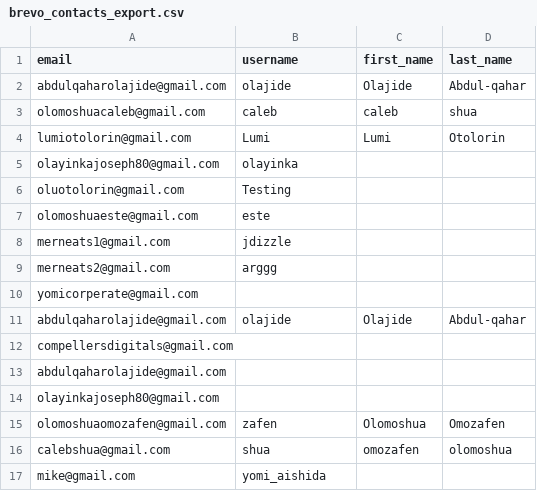
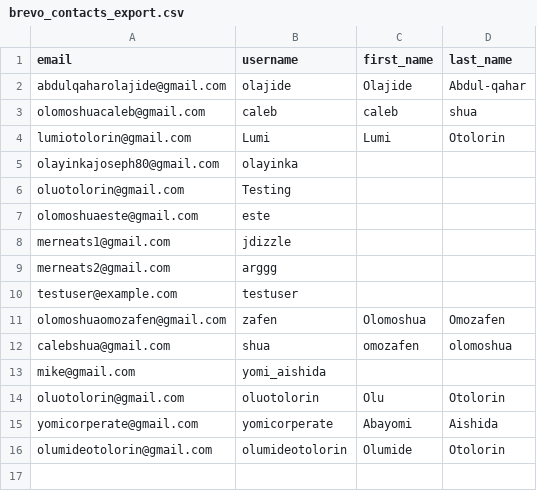
Before and after one commit to CompellersHub/Lms-backend, a CSV file: brevo_contacts_export.csv, drawn as a sheet.

```diff
--- a/brevo_contacts_export.csv
+++ b/brevo_contacts_export.csv
@@ -9,7 +9,3 @@ merneats1@gmail.com,jdizzle,,
 merneats2@gmail.com,arggg,,
-yomicorperate@gmail.com,,,
-abdulqaharolajide@gmail.com,olajide,Olajide,Abdul-qahar
-compellersdigitals@gmail.com,,,
-abdulqaharolajide@gmail.com,,,
-olayinkajoseph80@gmail.com,,,
+testuser@example.com,testuser,,
 olomoshuaomozafen@gmail.com,zafen,Olomoshua,Omozafen
@@ -17 +13,4 @@ calebshua@gmail.com,shua,omozafen,olomoshua
 mike@gmail.com,yomi_aishida,,
+oluotolorin@gmail.com,oluotolorin,Olu,Otolorin
+yomicorperate@gmail.com,yomicorperate,Abayomi,Aishida
+olumideotolorin@gmail.com,olumideotolorin,Olumide,Otolorin
```
Also changed, not shown: 2 other files.
